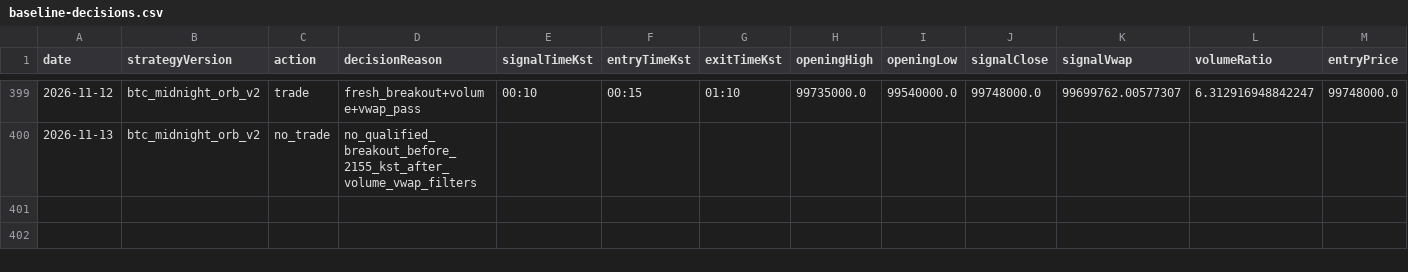
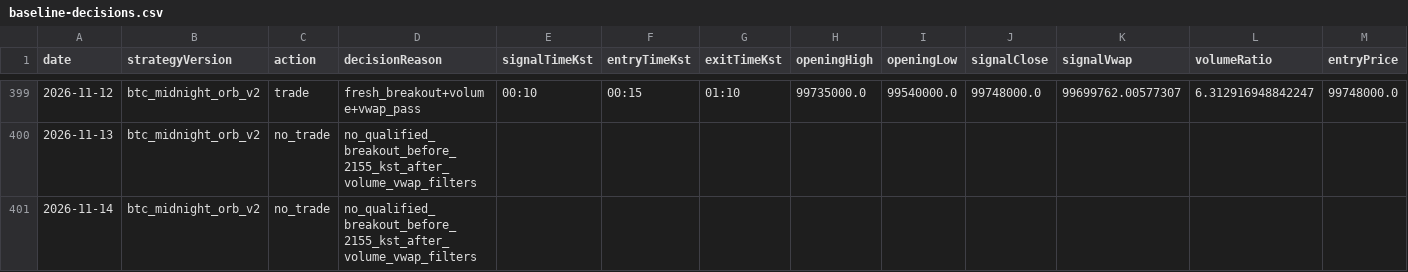
Before and after one commit to jkdevjob/jkquant, a CSV file: data/crypto-research/baseline-decisions.csv, drawn as a sheet; only a part is shown, gaps mark what is left out; rows hold the shown columns only; the diff names each change by its address in the sheet, - before the commit and + after, or states it on an @@ line.

```diff
--- a/data/crypto-research/baseline-decisions.csv
+++ b/data/crypto-research/baseline-decisions.csv
+row 401: 2026-11-14 | btc_midnight_orb_v2 | no_trade | no_qualified_breakout_before_2155_kst_after_volume_vwap_filters
```
Also changed, not shown: data/crypto-research/dip24-decisions.csv, data/crypto-research/dip24-trades.csv, 6 other files.
